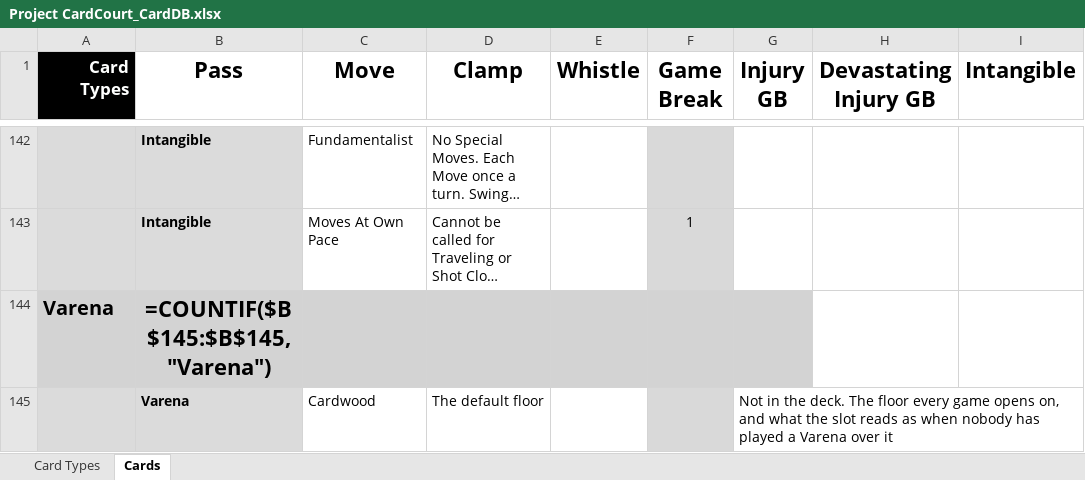
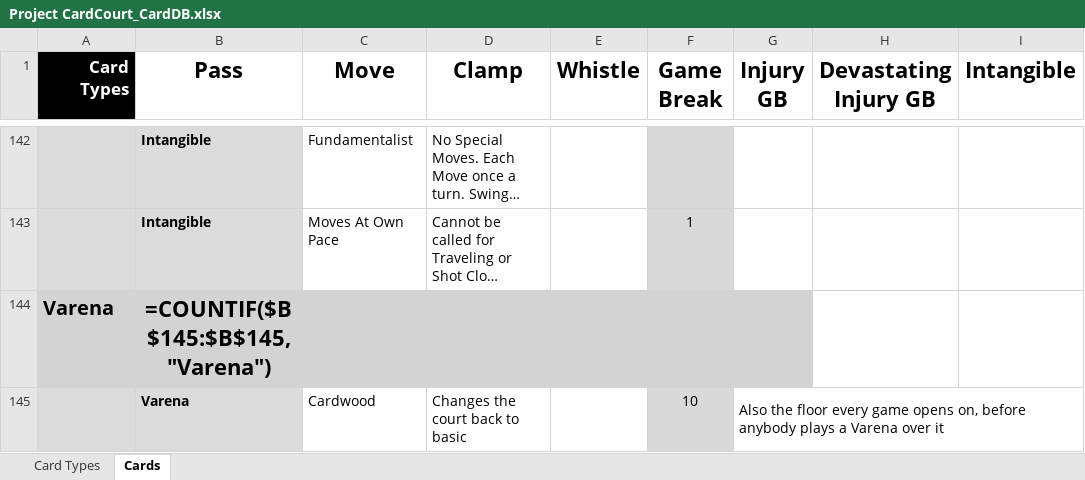
Before and after one commit to SorseC0de/Project_CardCourt, an Excel workbook: Project CardCourt_CardDB.xlsx, sheet Cards, drawn as a sheet; only a part is shown, gaps mark what is left out; long unchanged cells end in …; values as stored, in another font and other column widths than the file's, no borders; formulas without a stored value are shown as written; the diff names each change by its address in the sheet, - before the commit and + after, or states it on an @@ line.

```diff
--- a/Project CardCourt_CardDB.xlsx (sheet Cards)
+++ b/Project CardCourt_CardDB.xlsx (sheet Cards)
-D145 (Clamp): The default floor
+D145 (Clamp): Changes the court back to basic
-F145 (Game Break): (empty)
+F145 (Game Break): 10
-G145 (Injury GB): Not in the deck. The floor every game opens on, and what the slot reads as when nobody has played a Varena…
+G145 (Injury GB): Also the floor every game opens on, before anybody plays a Varena…
```
Also changed, not shown: 4 other files.
